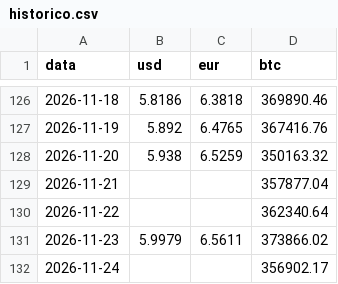
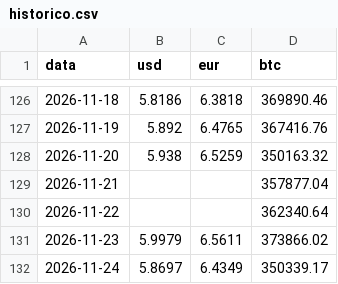
Before and after one commit to Higor-Bachiao/rastreador-cambio, a CSV file: data/historico.csv, drawn as a sheet; only a part is shown, gaps mark what is left out.

```diff
--- a/data/historico.csv
+++ b/data/historico.csv
@@ -131,2 +131,2 @@ data,usd,eur,btc
 2026-11-23,5.9979,6.5611,373866.02
-2026-11-24,,,356902.17
+2026-11-24,5.8697,6.4349,350339.17
```
Also changed, not shown: 2 other files.
